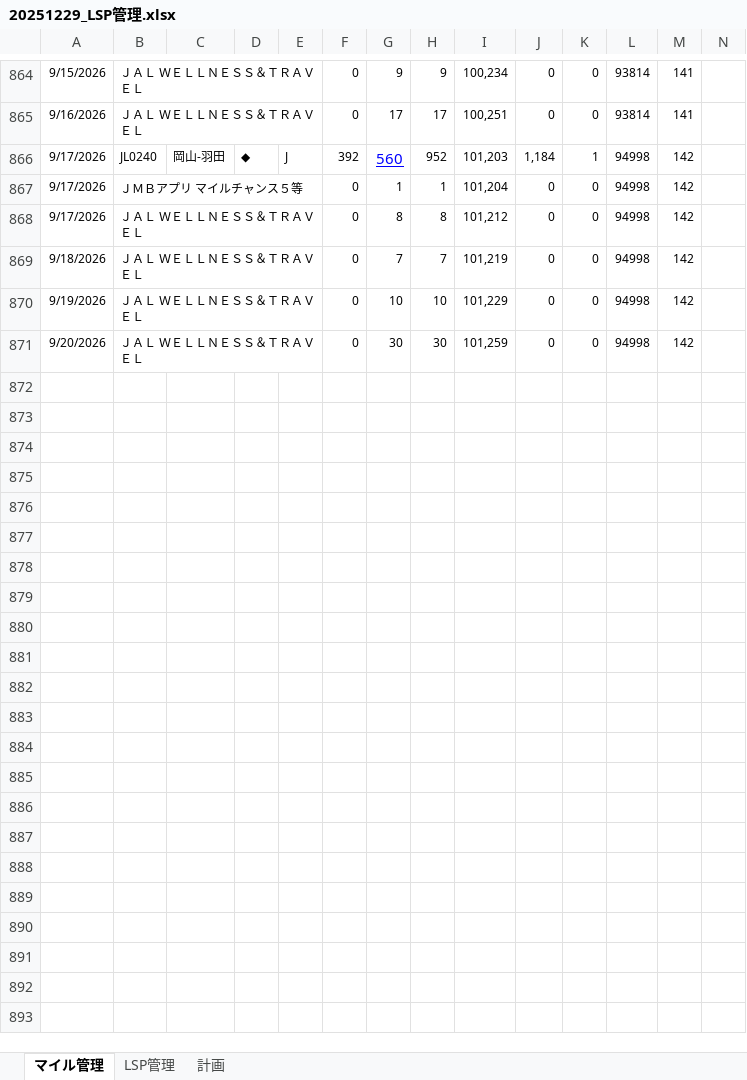
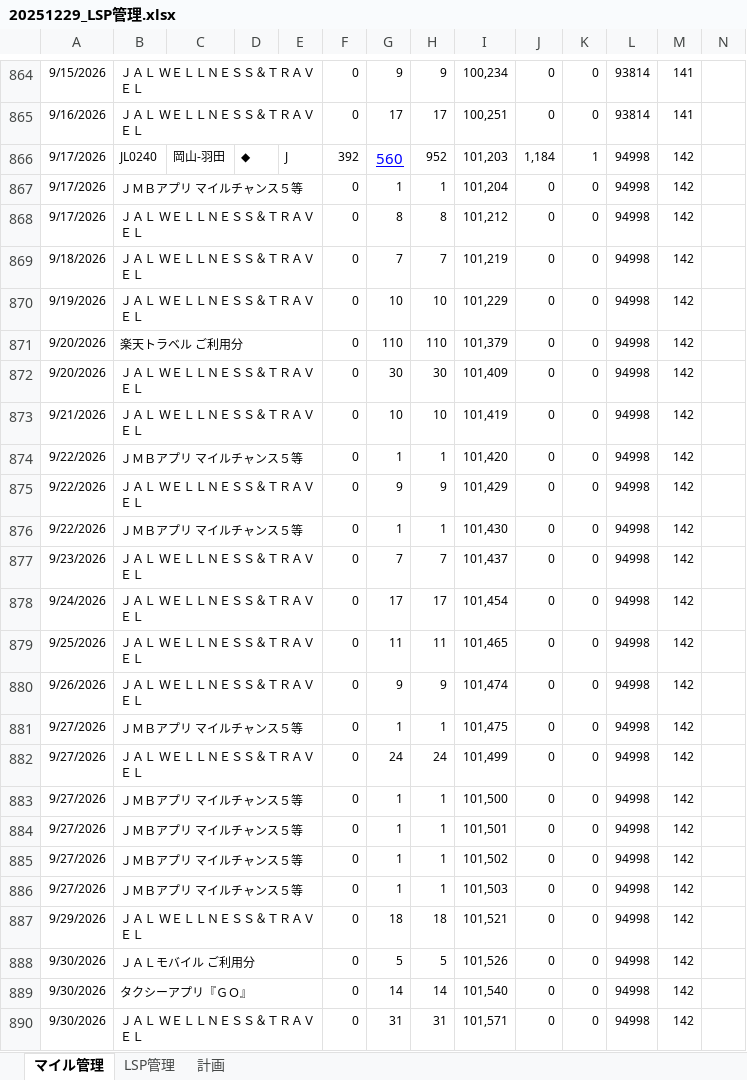
Before and after one commit to mineo1178/jal-status-viewer, an Excel workbook: data/20251229_LSP管理.xlsx, sheet マイル管理, drawn as a sheet; only a part is shown, gaps mark what is left out; values as stored, in another font and other column widths than the file's, no borders; charts and pictures not drawn; addresses are those after the commit; rows hold the shown columns only; the diff covers the shown part only; the diff names each change by its address in the sheet, - before the commit and + after, or states it on an @@ line.

Commit message:
Update LSP management spreadsheet

```diff
--- a/data/20251229_LSP管理.xlsx (sheet マイル管理)
+++ b/data/20251229_LSP管理.xlsx (sheet マイル管理)
+row 871: 9/20/2026 | 楽天トラベル ご利用分 |  |  |  | 0 | 110 | 110 | 101,379 | 0 | 0 | 94998 | 142
-I872: 101,259
+I872: 101,409
+row 873: 9/21/2026 | ＪＡＬ ＷＥＬＬＮＥＳＳ＆ＴＲＡＶＥＬ |  |  |  | 0 | 10 | 10 | 101,419 | 0 | 0 | 94998 | 142
+row 874: 9/22/2026 | ＪＭＢアプリ マイルチャンス５等 |  |  |  | 0 | 1 | 1 | 101,420 | 0 | 0 | 94998 | 142
+row 875: 9/22/2026 | ＪＡＬ ＷＥＬＬＮＥＳＳ＆ＴＲＡＶＥＬ |  |  |  | 0 | 9 | 9 | 101,429 | 0 | 0 | 94998 | 142
+row 876: 9/22/2026 | ＪＭＢアプリ マイルチャンス５等 |  |  |  | 0 | 1 | 1 | 101,430 | 0 | 0 | 94998 | 142
+row 877: 9/23/2026 | ＪＡＬ ＷＥＬＬＮＥＳＳ＆ＴＲＡＶＥＬ |  |  |  | 0 | 7 | 7 | 101,437 | 0 | 0 | 94998 | 142
+row 878: 9/24/2026 | ＪＡＬ ＷＥＬＬＮＥＳＳ＆ＴＲＡＶＥＬ |  |  |  | 0 | 17 | 17 | 101,454 | 0 | 0 | 94998 | 142
+row 879: 9/25/2026 | ＪＡＬ ＷＥＬＬＮＥＳＳ＆ＴＲＡＶＥＬ |  |  |  | 0 | 11 | 11 | 101,465 | 0 | 0 | 94998 | 142
+row 880: 9/26/2026 | ＪＡＬ ＷＥＬＬＮＥＳＳ＆ＴＲＡＶＥＬ |  |  |  | 0 | 9 | 9 | 101,474 | 0 | 0 | 94998 | 142
+row 881: 9/27/2026 | ＪＭＢアプリ マイルチャンス５等 |  |  |  | 0 | 1 | 1 | 101,475 | 0 | 0 | 94998 | 142
+row 882: 9/27/2026 | ＪＡＬ ＷＥＬＬＮＥＳＳ＆ＴＲＡＶＥＬ |  |  |  | 0 | 24 | 24 | 101,499 | 0 | 0 | 94998 | 142
+row 883: 9/27/2026 | ＪＭＢアプリ マイルチャンス５等 |  |  |  | 0 | 1 | 1 | 101,500 | 0 | 0 | 94998 | 142
+row 884: 9/27/2026 | ＪＭＢアプリ マイルチャンス５等 |  |  |  | 0 | 1 | 1 | 101,501 | 0 | 0 | 94998 | 142
+row 885: 9/27/2026 | ＪＭＢアプリ マイルチャンス５等 |  |  |  | 0 | 1 | 1 | 101,502 | 0 | 0 | 94998 | 142
+row 886: 9/27/2026 | ＪＭＢアプリ マイルチャンス５等 |  |  |  | 0 | 1 | 1 | 101,503 | 0 | 0 | 94998 | 142
+row 887: 9/29/2026 | ＪＡＬ ＷＥＬＬＮＥＳＳ＆ＴＲＡＶＥＬ |  |  |  | 0 | 18 | 18 | 101,521 | 0 | 0 | 94998 | 142
+row 888: 9/30/2026 | ＪＡＬモバイル ご利用分 |  |  |  | 0 | 5 | 5 | 101,526 | 0 | 0 | 94998 | 142
+row 889: 9/30/2026 | タクシーアプリ『ＧＯ』 |  |  |  | 0 | 14 | 14 | 101,540 | 0 | 0 | 94998 | 142
+row 890: 9/30/2026 | ＪＡＬ ＷＥＬＬＮＥＳＳ＆ＴＲＡＶＥＬ |  |  |  | 0 | 31 | 31 | 101,571 | 0 | 0 | 94998 | 142
```
Also changed, not shown: 32 added rows and 5 edited cells elsewhere in this sheet, sheet LSP管理, sheet 計画, formulas that keep their value, charts or pictures.
